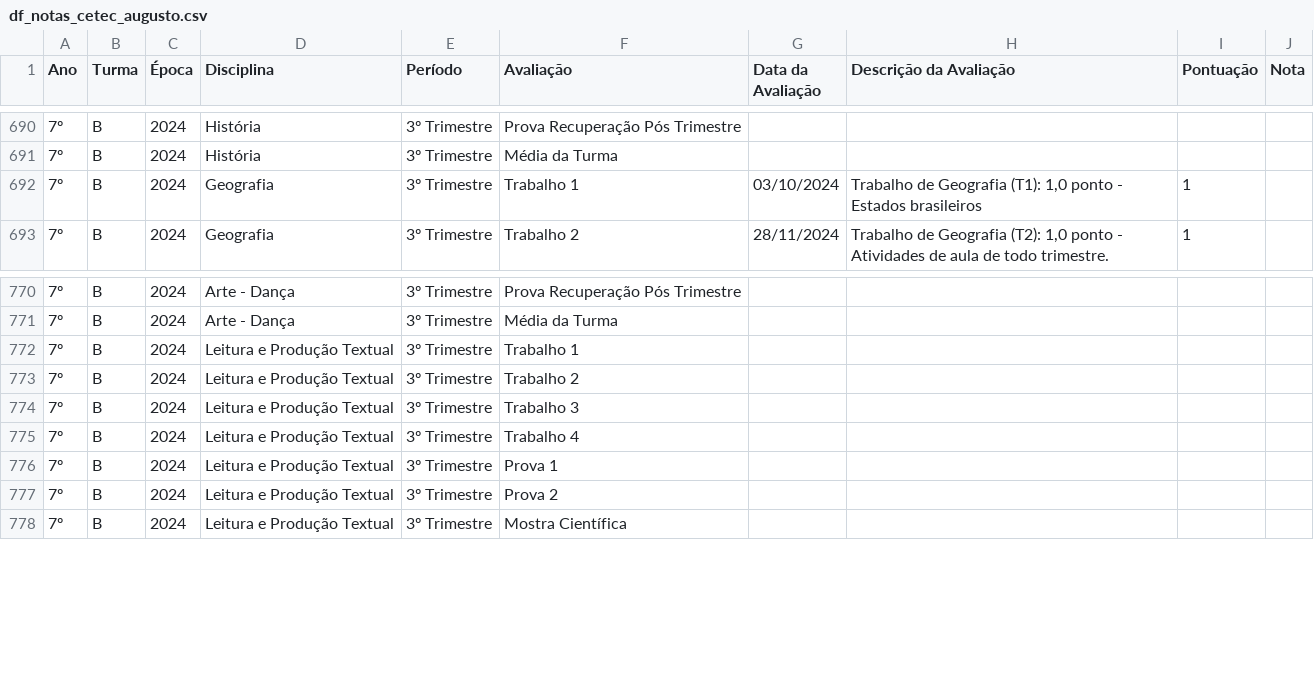
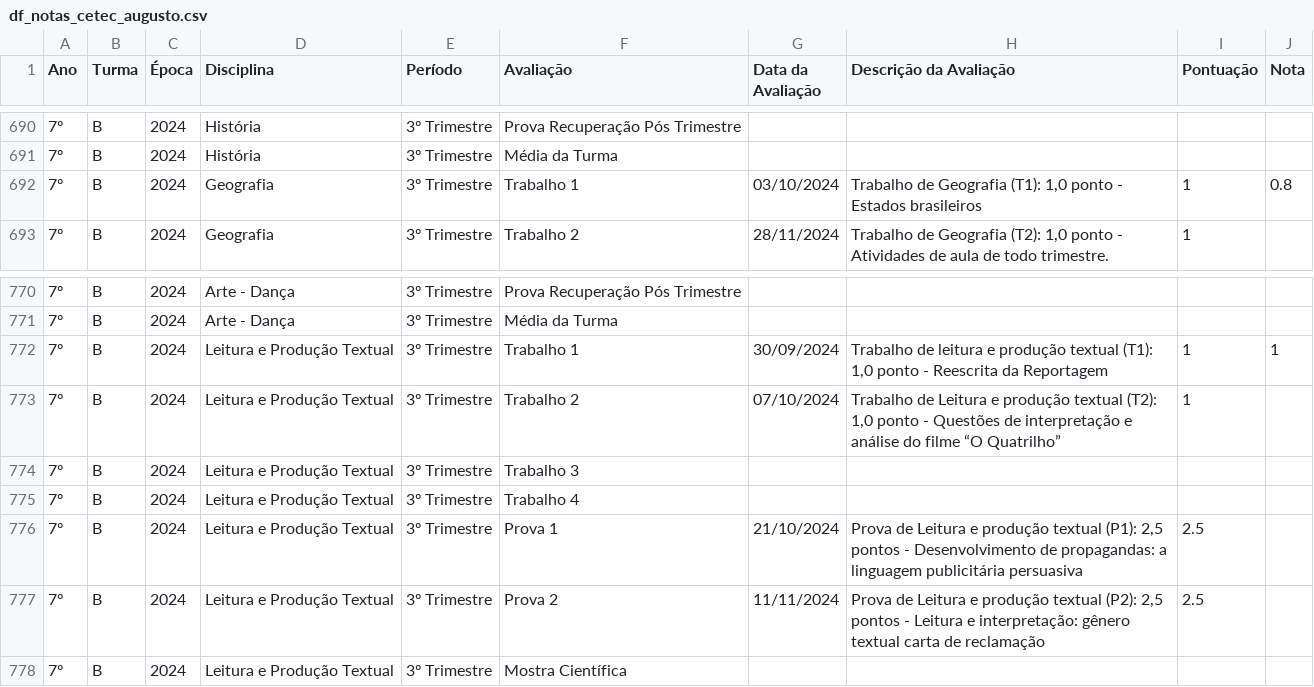
Before and after one commit to mauriciopassos/notas_cetec_augusto, a CSV file: src/df_notas_cetec_augusto.csv, drawn as a sheet; only a part is shown, gaps mark what is left out; the diff names each change by its address in the sheet, - before the commit and + after, or states it on an @@ line.

Commit message:
upload new csv data

```diff
--- a/src/df_notas_cetec_augusto.csv
+++ b/src/df_notas_cetec_augusto.csv
-J692 (Nota): (empty)
+J692 (Nota): 0.8
-G772 (Data da Avaliação): (empty)
+G772 (Data da Avaliação): 30/09/2024
-H772 (Descrição da Avaliação): (empty)
+H772 (Descrição da Avaliação): Trabalho de leitura e produção textual (T1): 1,0 ponto - Reescrita da Reportagem
-I772:I773 (Pontuação): (empty)
+I772:I773 (Pontuação): 1
-J772 (Nota): (empty)
+J772 (Nota): 1
-G773 (Data da Avaliação): (empty)
+G773 (Data da Avaliação): 07/10/2024
-H773 (Descrição da Avaliação): (empty)
+H773 (Descrição da Avaliação): Trabalho de Leitura e produção textual (T2): 1,0 ponto - Questões de interpretação e análise do filme “O Quatrilho”
-G776 (Data da Avaliação): (empty)
+G776 (Data da Avaliação): 21/10/2024
-H776 (Descrição da Avaliação): (empty)
+H776 (Descrição da Avaliação): Prova de Leitura e produção textual (P1): 2,5 pontos - Desenvolvimento de propagandas: a linguagem publicitária persuasiva
-I776:I777 (Pontuação): (empty)
+I776:I777 (Pontuação): 2.5
-G777 (Data da Avaliação): (empty)
+G777 (Data da Avaliação): 11/11/2024
-H777 (Descrição da Avaliação): (empty)
+H777 (Descrição da Avaliação): Prova de Leitura e produção textual (P2): 2,5 pontos - Leitura e interpretação: gênero textual carta de reclamação
```
